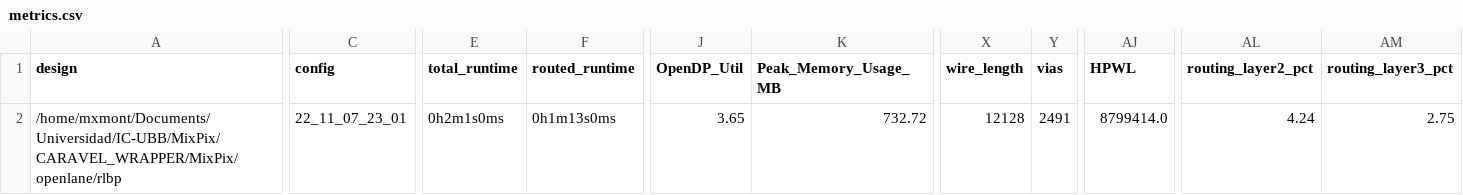
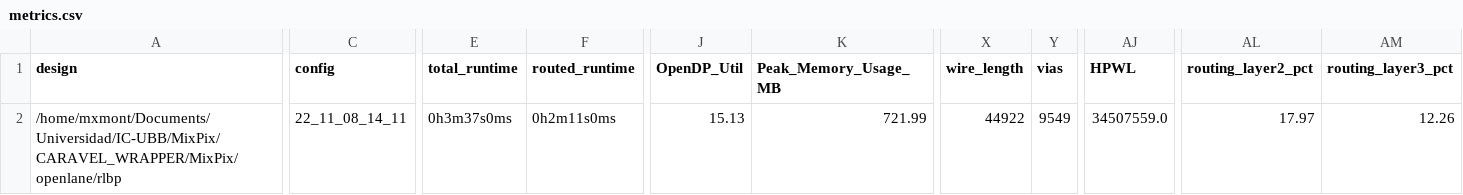
Before and after one commit to HALxmont/MixPix, a CSV file: signoff/rlbp/metrics.csv, drawn as a sheet; only a part is shown, gaps mark what is left out; the diff covers the shown part only; the diff names each change by its address in the sheet, - before the commit and + after, or states it on an @@ line.

Commit message:
RLBP macro updated (triggers)

```diff
--- a/signoff/rlbp/metrics.csv
+++ b/signoff/rlbp/metrics.csv
-C2 (config): 22_11_07_23_01
+C2 (config): 22_11_08_14_11
-E2 (total_runtime): 0h2m1s0ms
+E2 (total_runtime): 0h3m37s0ms
-F2 (routed_runtime): 0h1m13s0ms
+F2 (routed_runtime): 0h2m11s0ms
-J2 (OpenDP_Util): 3.65
+J2 (OpenDP_Util): 15.13
-K2 (Peak_Memory_Usage_MB): 732.72
+K2 (Peak_Memory_Usage_MB): 721.99
-X2 (wire_length): 12128
+X2 (wire_length): 44922
-Y2 (vias): 2491
+Y2 (vias): 9549
-AJ2 (HPWL): 8799414.0
+AJ2 (HPWL): 34507559.0
-AL2 (routing_layer2_pct): 4.24
+AL2 (routing_layer2_pct): 17.97
-AM2 (routing_layer3_pct): 2.75
+AM2 (routing_layer3_pct): 12.26
```
Also changed, not shown: 28 edited cells elsewhere in this file, signoff/pixel/metrics.csv, signoff/user_project_wrapper/metrics.csv, 28 other files.
